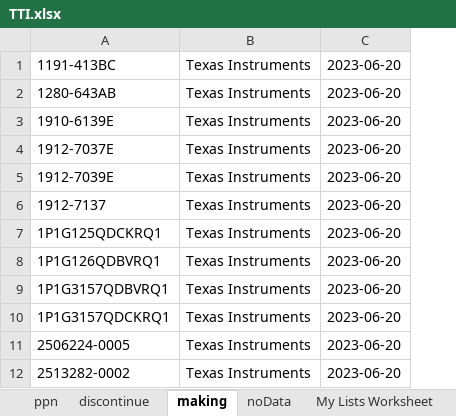
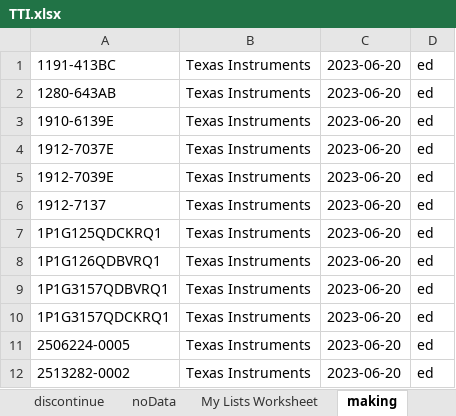
Before and after one commit to gree180160/YJCX_AI, an Excel workbook: TTI.xlsx, sheet making, drawn as a sheet; only a part is shown; values as stored, in another font and other column widths than the file's, no borders; the diff covers the shown part only; the diff names each change by its address in the sheet, - before the commit and + after, or states it on an @@ line.

```diff
--- a/TTI.xlsx (sheet making)
+++ b/TTI.xlsx (sheet making)
@@ sheet tab order changed: discontinue | noData | My Lists Worksheet | making @@
+column D, rows 1-12: all ed
```
Also changed, not shown: 52 moved rows elsewhere in this sheet, B2B/Task.xlsx, WRTools/IP&UA.xlsx, 42 other files.
